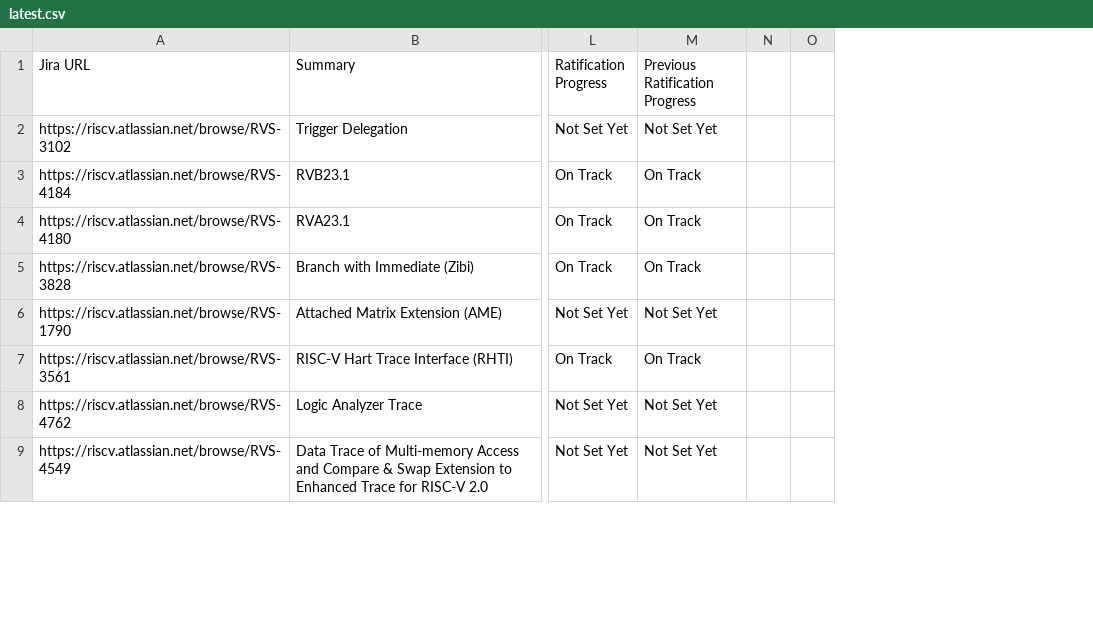
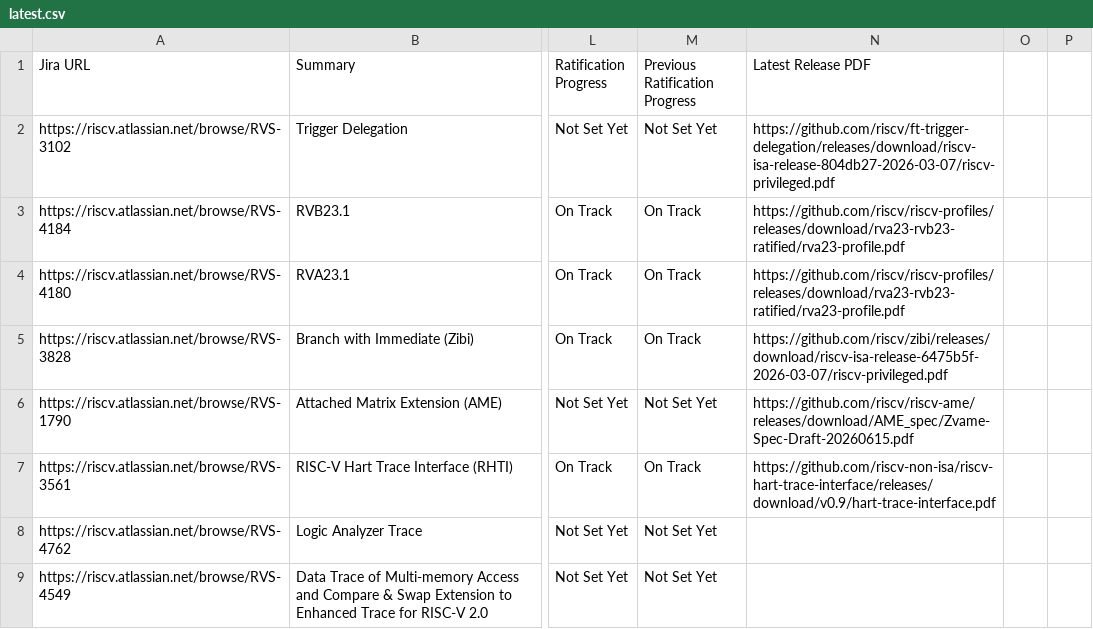
Before and after one commit to riscv/adm-spec-dashboard, a CSV file: web-ui/public/latest.csv, drawn as a sheet; only a part is shown, gaps mark what is left out; removed rows and columns are numbered as before the commit, all else as after; the diff names each change by its address in the sheet, - before the commit and + after, or states it on an @@ line.

```diff
--- a/web-ui/public/latest.csv
+++ b/web-ui/public/latest.csv
-column N, empty
+column N (Latest Release PDF), rows 2-7: https://github.com/riscv/ft-trigger-delegation/releases/download/riscv-isa-release-804db27-2026-03-07/riscv-privileged.pdf | https://github.com/riscv/riscv-profiles/releases/download/rva23-rvb23-ratified/rva23-profile.pdf | https://github.com/riscv/riscv-profiles/releases/download/rva23-rvb23-ratified/rva23-profile.pdf | https://github.com/riscv/zibi/releases/download/riscv-isa-release-6475b5f-2026-03-07/riscv-privileged.pdf | https://github.com/riscv/riscv-ame/releases/download/AME_spec/Zvame-Spec-Draft-20260615.pdf | https://github.com/riscv-non-isa/riscv-hart-trace-interface/releases/download/v0.9/hart-trace-interface.pdf
+column P, empty
```
Also changed, not shown: 1 other file.
